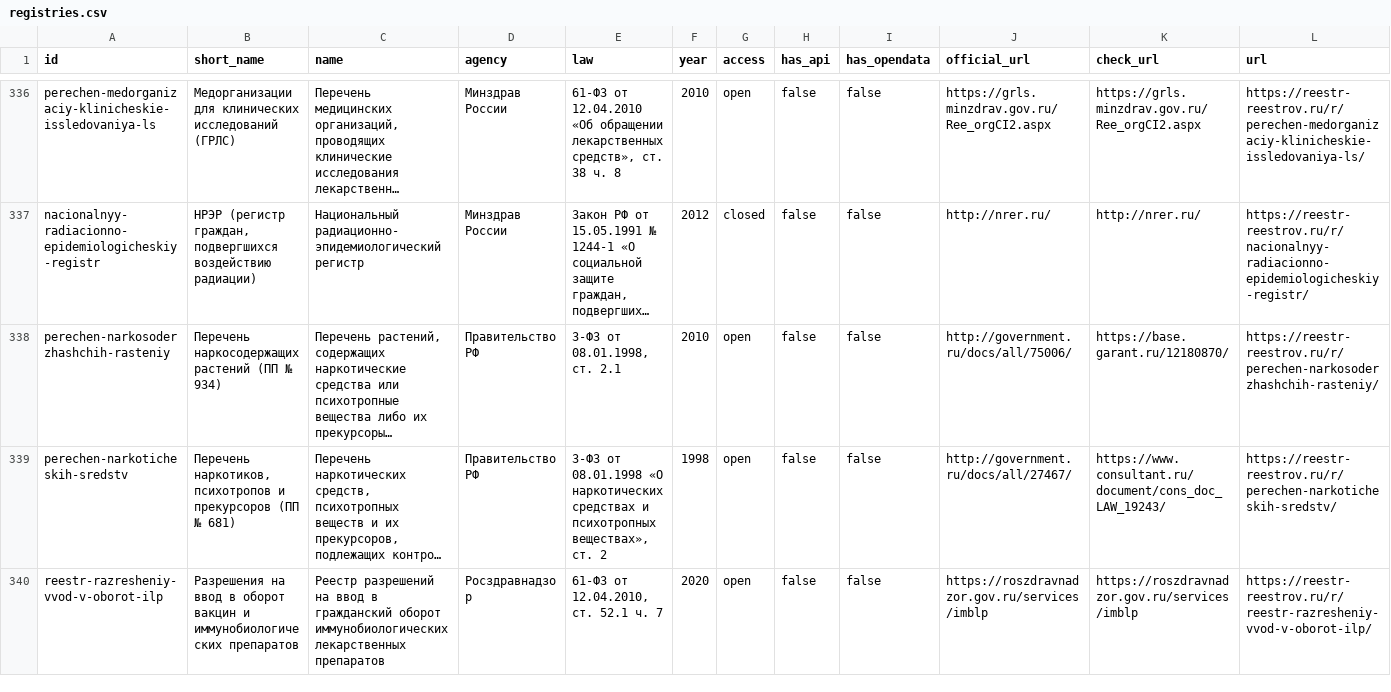
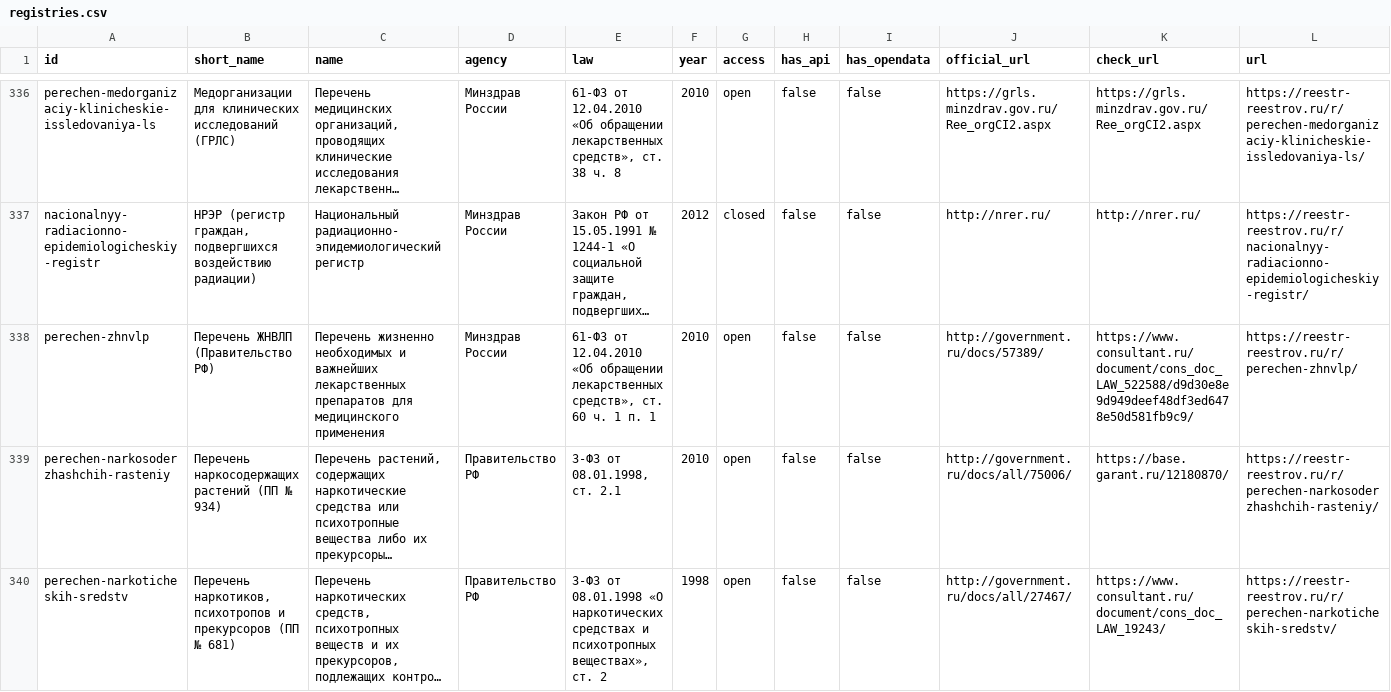
Before and after one commit to devladpopov/gosreestry-data, a CSV file: data/registries.csv, drawn as a sheet; only a part is shown, gaps mark what is left out; the shorter side is filled out with more unchanged rows; long unchanged cells end in …; the diff names each change by its address in the sheet, - before the commit and + after, or states it on an @@ line.

```diff
--- a/data/registries.csv
+++ b/data/registries.csv
+row 338: perechen-zhnvlp | Перечень ЖНВЛП (Правительство РФ) | Перечень жизненно необходимых и важнейших лекарственных препаратов для медицинского применения | Минздрав России | 61-ФЗ от 12.04.2010 «Об обращении лекарственных средств», ст. 60 ч. 1 п. 1 | 2010 | open | false | false | http://government.ru/docs/57389/ | https://www.consultant.ru/document/cons_doc_LAW_522588/d9d30e8e9d949deef48df3ed6478e50d581fb9c9/ | https://reestr-reestrov.ru/r/perechen-zhnvlp/
```
Also changed, not shown: 4 other files.
